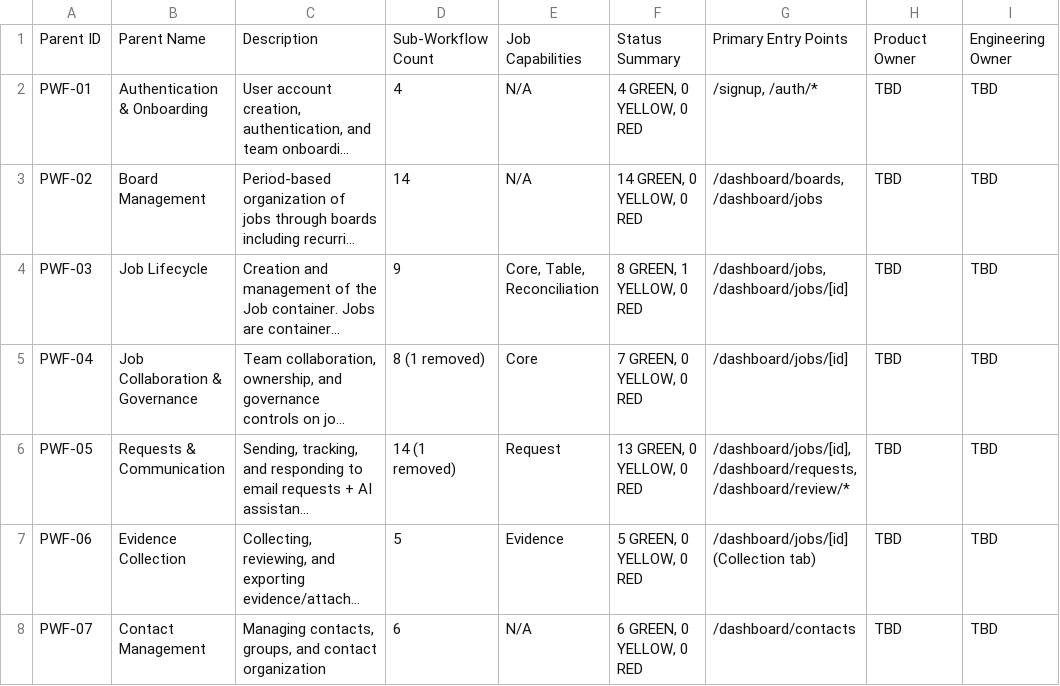
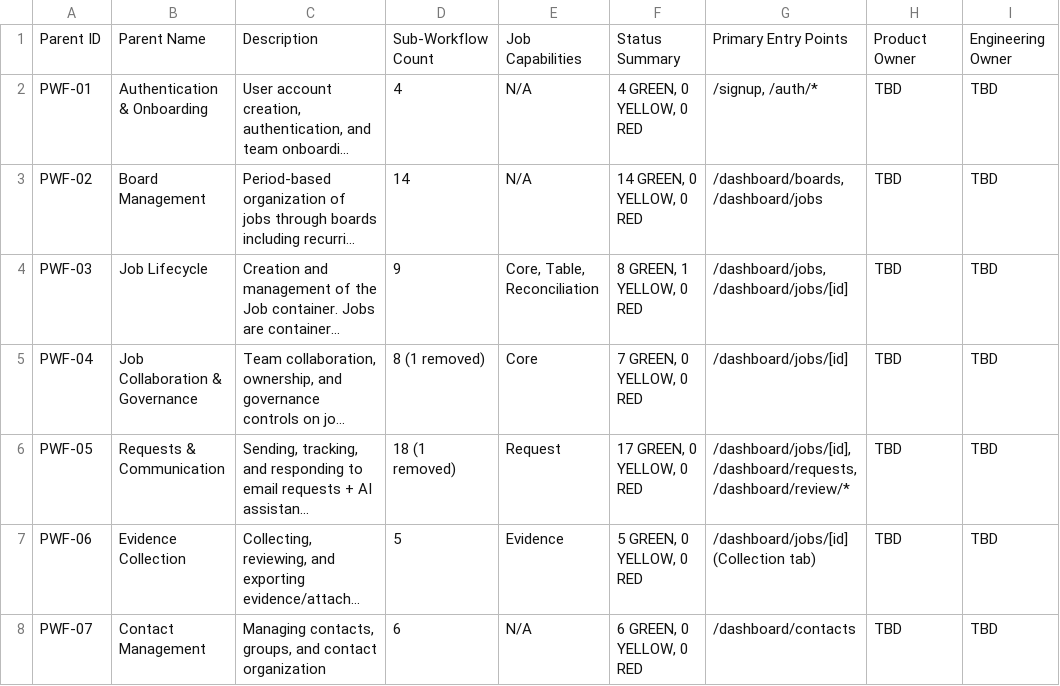
Before and after one commit to rich682/vergo-email, a CSV file: docs/product/taxonomy-sheet1-parent-workflows.csv, drawn as a sheet; only a part is shown; long unchanged cells end in …; the diff names each change by its address in the sheet, - before the commit and + after, or states it on an @@ line.

```diff
--- a/docs/product/taxonomy-sheet1-parent-workflows.csv
+++ b/docs/product/taxonomy-sheet1-parent-workflows.csv
-D6: 14 (1 removed)
+D6: 18 (1 removed)
-F6: 13 GREEN, 0 YELLOW, 0 RED
+F6: 17 GREEN, 0 YELLOW, 0 RED
```
Also changed, not shown: docs/product/taxonomy-sheet2-sub-workflows.csv, docs/product/taxonomy-sheet3-workflow-audit.csv, 6 other files.
